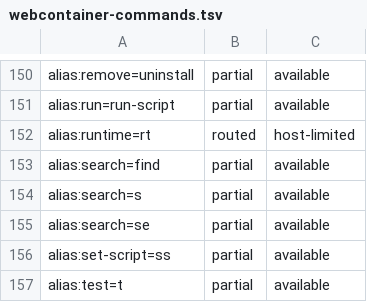
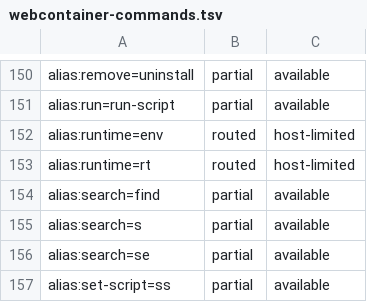
Before and after one commit to pnpm/pnpm, a TSV file: pnpm/wasm/webcontainer-commands.tsv, drawn as a sheet; only a part is shown, gaps mark what is left out; the shorter side is filled out with more unchanged rows; the diff names each change by its address in the sheet, - before the commit and + after, or states it on an @@ line.

Commit message:
fix(cli): classify env command alias

```diff
--- a/pnpm/wasm/webcontainer-commands.tsv
+++ b/pnpm/wasm/webcontainer-commands.tsv
+row 152: alias:runtime=env | routed | host-limited
```
